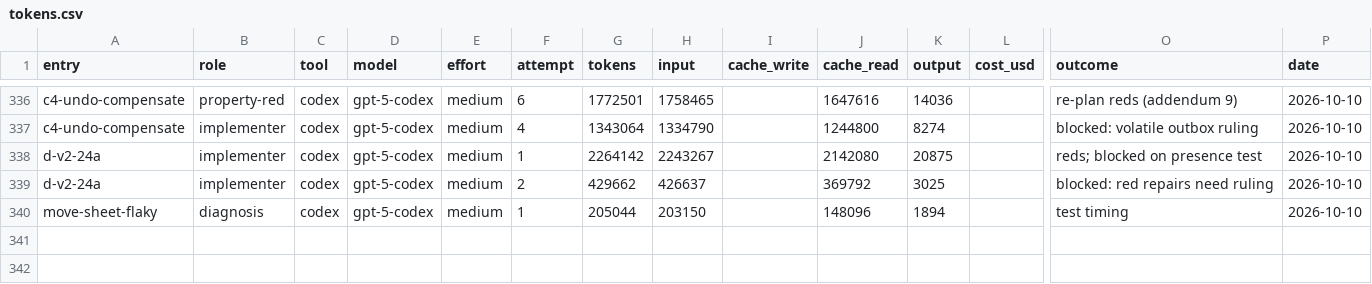
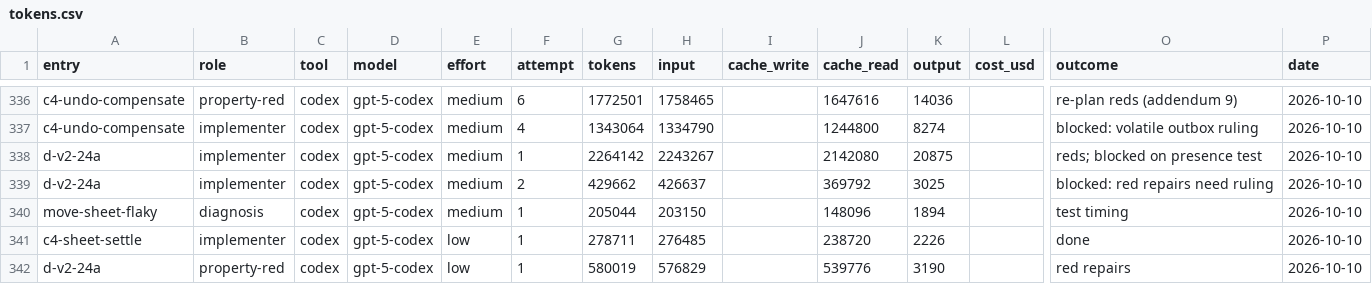
Before and after one commit to deluispablo/bower, a CSV file: harness/tokens.csv, drawn as a sheet; only a part is shown, gaps mark what is left out; rows hold the shown columns only; the diff names each change by its address in the sheet, - before the commit and + after, or states it on an @@ line.

```diff
--- a/harness/tokens.csv
+++ b/harness/tokens.csv
+row 341: c4-sheet-settle | implementer | codex | gpt-5-codex | low | 1 | 278711 | 276485 |  | 238720 | 2226 |  | done | 2026-10-10
+row 342: d-v2-24a | property-red | codex | gpt-5-codex | low | 1 | 580019 | 576829 |  | 539776 | 3190 |  | red repairs | 2026-10-10
```
Also changed, not shown: 1 other file.
